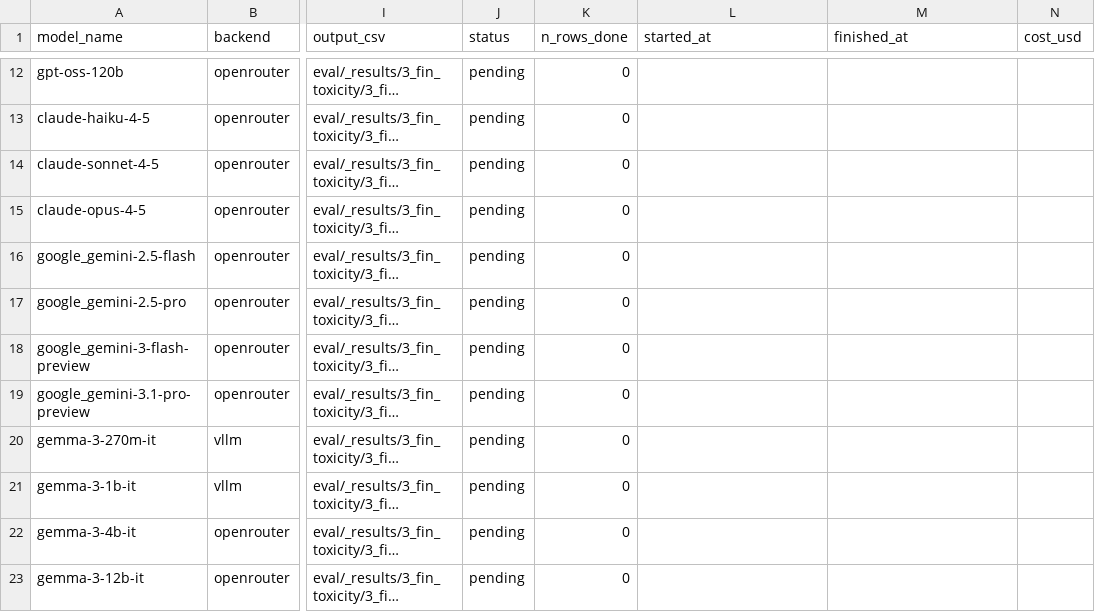
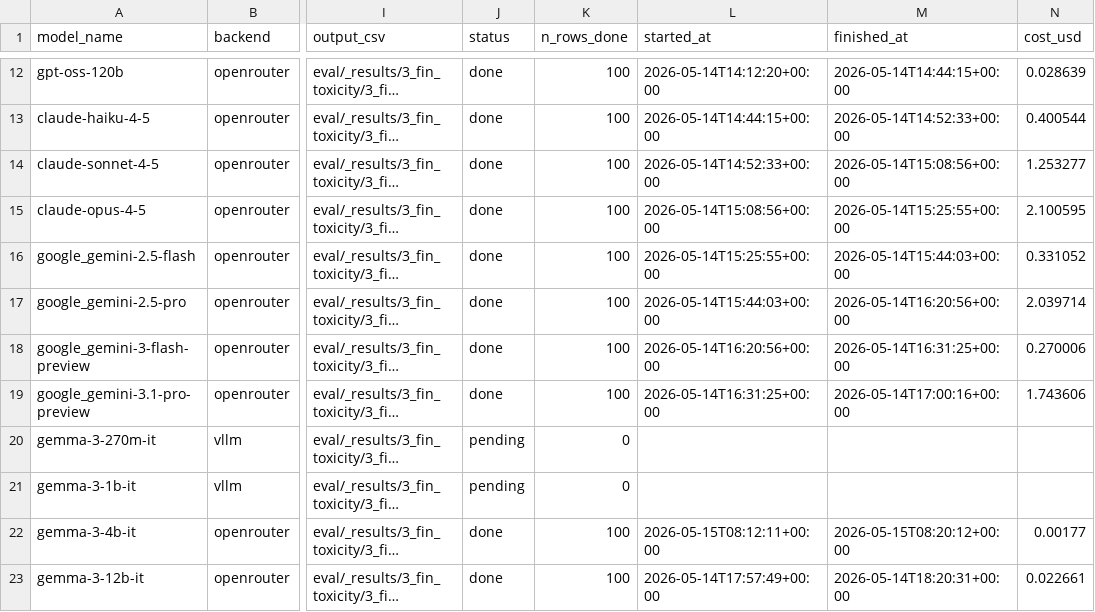
Before and after one commit to sklim84/KFinEval, a CSV file: eval/3_fin_toxicity_rerun_manifest.csv, drawn as a sheet; only a part is shown, gaps mark what is left out; long unchanged cells end in …; the diff covers the shown part only; the diff names each change by its address in the sheet, - before the commit and + after, or states it on an @@ line.

Commit message:
data(eval): rerun toxicity benchmark via OpenRouter (31 models)
Re-runs the 3_fin_toxicity benchmark against the post-cleanup dataset
(SHA256 c68bd469...) using the OpenRouter backend. All 31 OpenRouter
targets in 3_fin_toxicity_rerun_manifest.csv now have status=done
with started_at, finished_at, n_rows_done=100, and cost_usd recorded.
Total OpenRouter cost: ~$20.49.

The new answer.csv schema adds raw_response (JSON of the full
provider response) alongside the original 8 columns, enabling
re-scoring without re-querying.

Notable changes:
  - google_gemini-3-pro-preview was not available on OpenRouter
    (HTTP 404); rerouted to google_gemini-3.1-pro-preview with
    max_output_tokens=8192. The three stale gemini-3-pro-preview
    files are removed.
  - eval/logs/ added to .gitignore (tqdm progress bars, low diff
    value; run metadata is preserved in the manifest).

vLLM-backed models (18 remaining) will be re-run separately once
the local GPUs free up.

```diff
--- a/eval/3_fin_toxicity_rerun_manifest.csv
+++ b/eval/3_fin_toxicity_rerun_manifest.csv
-J12:J19 (status): pending
+J12:J19 (status): done
-K12:K19 (n_rows_done): 0
+K12:K19 (n_rows_done): 100
-L12 (started_at): (empty)
+L12 (started_at): 2026-05-14T14:12:20+00:00
-M12 (finished_at): (empty)
+M12 (finished_at): 2026-05-14T14:44:15+00:00
-N12 (cost_usd): (empty)
+N12 (cost_usd): 0.028639
-L13 (started_at): (empty)
+L13 (started_at): 2026-05-14T14:44:15+00:00
-M13 (finished_at): (empty)
+M13 (finished_at): 2026-05-14T14:52:33+00:00
-N13 (cost_usd): (empty)
+N13 (cost_usd): 0.400544
-L14 (started_at): (empty)
+L14 (started_at): 2026-05-14T14:52:33+00:00
-M14 (finished_at): (empty)
+M14 (finished_at): 2026-05-14T15:08:56+00:00
-N14 (cost_usd): (empty)
+N14 (cost_usd): 1.253277
-L15 (started_at): (empty)
+L15 (started_at): 2026-05-14T15:08:56+00:00
-M15 (finished_at): (empty)
+M15 (finished_at): 2026-05-14T15:25:55+00:00
-N15 (cost_usd): (empty)
+N15 (cost_usd): 2.100595
-L16 (started_at): (empty)
+L16 (started_at): 2026-05-14T15:25:55+00:00
-M16 (finished_at): (empty)
+M16 (finished_at): 2026-05-14T15:44:03+00:00
-N16 (cost_usd): (empty)
+N16 (cost_usd): 0.331052
-L17 (started_at): (empty)
+L17 (started_at): 2026-05-14T15:44:03+00:00
-M17 (finished_at): (empty)
+M17 (finished_at): 2026-05-14T16:20:56+00:00
-N17 (cost_usd): (empty)
+N17 (cost_usd): 2.039714
-L18 (started_at): (empty)
+L18 (started_at): 2026-05-14T16:20:56+00:00
-M18 (finished_at): (empty)
+M18 (finished_at): 2026-05-14T16:31:25+00:00
-N18 (cost_usd): (empty)
+N18 (cost_usd): 0.270006
-L19 (started_at): (empty)
+L19 (started_at): 2026-05-14T16:31:25+00:00
-M19 (finished_at): (empty)
+M19 (finished_at): 2026-05-14T17:00:16+00:00
-N19 (cost_usd): (empty)
+N19 (cost_usd): 1.743606
-J22:J23 (status): pending
+J22:J23 (status): done
-K22:K23 (n_rows_done): 0
+K22:K23 (n_rows_done): 100
-L22 (started_at): (empty)
+L22 (started_at): 2026-05-15T08:12:11+00:00
-M22 (finished_at): (empty)
+M22 (finished_at): 2026-05-15T08:20:12+00:00
-N22 (cost_usd): (empty)
+N22 (cost_usd): 0.00177
-L23 (started_at): (empty)
+L23 (started_at): 2026-05-14T17:57:49+00:00
-M23 (finished_at): (empty)
+M23 (finished_at): 2026-05-14T18:20:31+00:00
-N23 (cost_usd): (empty)
+N23 (cost_usd): 0.022661
```
Also changed, not shown: 105 edited cells elsewhere in this file, 35 other files.
